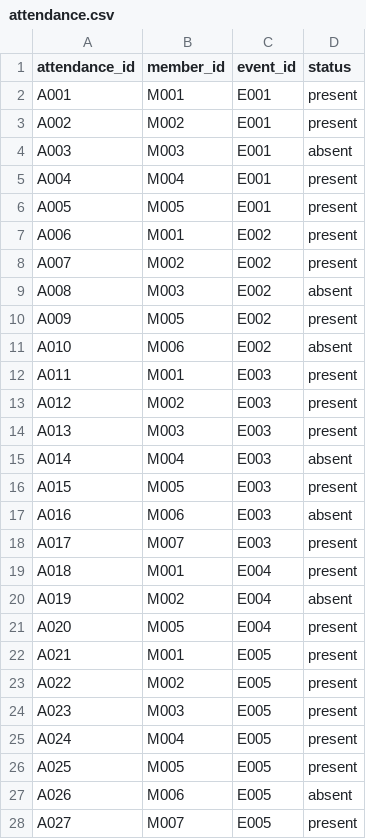
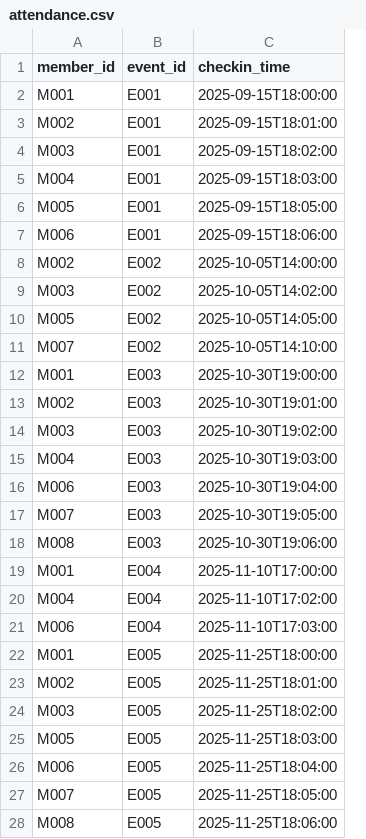
Before and after one commit to Kousujo/Python-DA, a CSV file: data/raw/attendance.csv, drawn as a sheet; only a part is shown; removed rows and columns are numbered as before the commit, all else as after; the diff covers the shown part only; the diff names each change by its address in the sheet, - before the commit and + after, or states it on an @@ line.

Commit message:
feat: update data models and loader for club management system

```diff
--- a/data/raw/attendance.csv
+++ b/data/raw/attendance.csv
-column A (attendance_id), rows 2-6: A001 | A002 | A003 | A004 | A005; rows 8-15: A007 | A008 | A009 | A010 | A011 | A012 | A013 | A014; rows 17-24: A016 | A017 | A018 | A019 | A020 | A021 | A022 | A023; rows 26-28: A025 | A026 | A027
-column D (status), rows 2-6: present | present | absent | present | present; rows 8-15: present | absent | present | absent | present | present | present | absent; rows 17-24: absent | present | present | absent | present | present | present | present; rows 26-28: present | absent | present
+column C (checkin_time), rows 2-6: 2025-09-15T18:00:00 | 2025-09-15T18:01:00 | 2025-09-15T18:02:00 | 2025-09-15T18:03:00 | 2025-09-15T18:05:00; rows 8-17: 2025-10-05T14:00:00 | 2025-10-05T14:02:00 | 2025-10-05T14:05:00 | 2025-10-05T14:10:00 | 2025-10-30T19:00:00 | 2025-10-30T19:01:00 | 2025-10-30T19:02:00 | 2025-10-30T19:03:00 | 2025-10-30T19:04:00 | 2025-10-30T19:05:00; rows 19-27: 2025-11-10T17:00:00 | 2025-11-10T17:02:00 | 2025-11-10T17:03:00 | 2025-11-25T18:00:00 | 2025-11-25T18:01:00 | 2025-11-25T18:02:00 | 2025-11-25T18:03:00 | 2025-11-25T18:04:00 | 2025-11-25T18:05:00
-row 7: A006 | M001 | E002 | present
+row 7: M006 | E001 | 2025-09-15T18:06:00
-A11 (member_id): M006
+A11 (member_id): M007
-row 16: A015 | M005 | E003 | present
+row 18: M008 | E003 | 2025-10-30T19:06:00
-A20 (member_id): M002
+A20 (member_id): M004
-A21 (member_id): M005
+A21 (member_id): M006
-row 25: A024 | M004 | E005 | present
+row 28: M008 | E005 | 2025-11-25T18:06:00
```
Also changed, not shown: 3 added rows and 1 edited cell elsewhere in this file, data/raw/events.csv, data/raw/members.csv, 5 other files.
